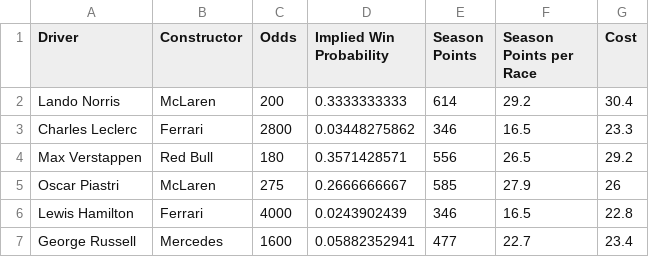
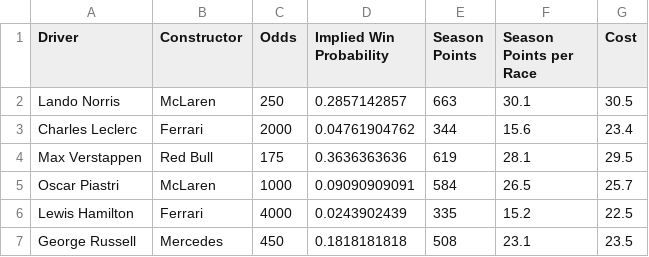
Before and after one commit to abewoycke/f1, a CSV file: main/f1 - drivers.csv, drawn as a sheet; only a part is shown; the diff covers the shown part only.

```diff
--- a/main/f1 - drivers.csv
+++ b/main/f1 - drivers.csv
@@ -1,7 +1,7 @@
 Driver,Constructor,Odds,Implied Win Probability,Season Points,Season Points per Race,Cost
-Lando Norris,McLaren,200,0.3333333333,614,29.2,30.4
-Charles Leclerc,Ferrari,2800,0.03448275862,346,16.5,23.3
-Max Verstappen,Red Bull,180,0.3571428571,556,26.5,29.2
-Oscar Piastri,McLaren,275,0.2666666667,585,27.9,26
-Lewis Hamilton,Ferrari,4000,0.0243902439,346,16.5,22.8
-George Russell,Mercedes,1600,0.05882352941,477,22.7,23.4
+Lando Norris,McLaren,250,0.2857142857,663,30.1,30.5
+Charles Leclerc,Ferrari,2000,0.04761904762,344,15.6,23.4
+Max Verstappen,Red Bull,175,0.3636363636,619,28.1,29.5
+Oscar Piastri,McLaren,1000,0.09090909091,584,26.5,25.7
+Lewis Hamilton,Ferrari,4000,0.0243902439,335,15.2,22.5
+George Russell,Mercedes,450,0.1818181818,508,23.1,23.5
```
Also changed, not shown: 67 edited cells elsewhere in this file, 2 other files.
